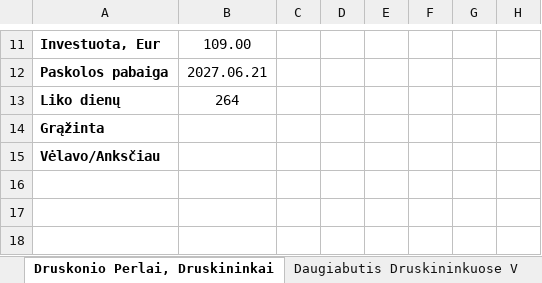
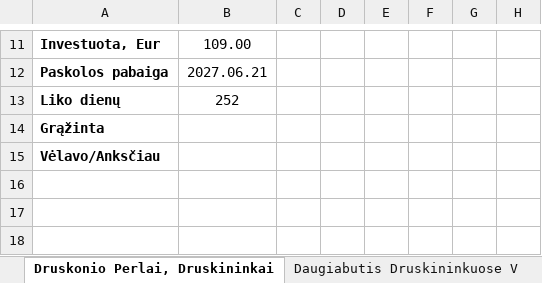
Before and after one commit to EvaldasCeilytkas/portfolio-dashboard, an Excel workbook: excel/Profitus Rima.xlsx, sheet Druskonio Perlai, Druskininkai, drawn as a sheet; only a part is shown, gaps mark what is left out; values as stored, in another font and other column widths than the file's, no borders; charts and pictures and conditional formats not drawn; the diff names each change by its address in the sheet, - before the commit and + after, or states it on an @@ line.

```diff
--- a/excel/Profitus Rima.xlsx (sheet Druskonio Perlai, Druskininkai)
+++ b/excel/Profitus Rima.xlsx (sheet Druskonio Perlai, Druskininkai)
-B13: 264
+B13: 252
```
Also changed, not shown: sheet Overview, sheet Butai centrinėje Vilniaus dal., sheet Pinigai, sheet Dvibutis prie Neries, Vilniaus, sheet Huberto Namai, Trakų r. VII, sheet Butas Didlaukio g., Vilnius II, 2 more sheets, excel/Investavimas Rima.xlsx, excel/Scramble Rima.xlsx, 47 other files.
